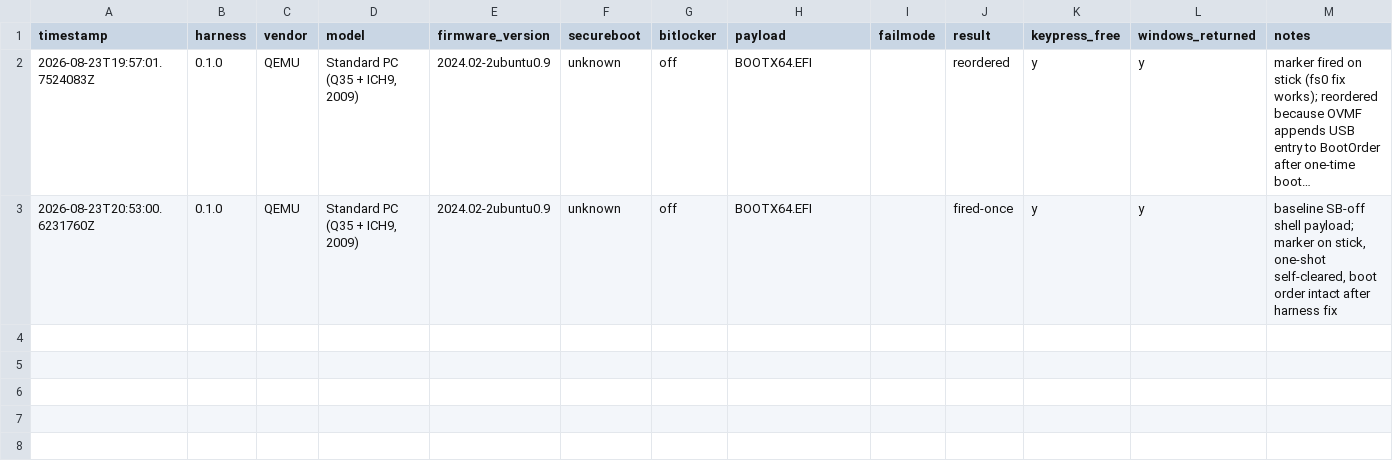
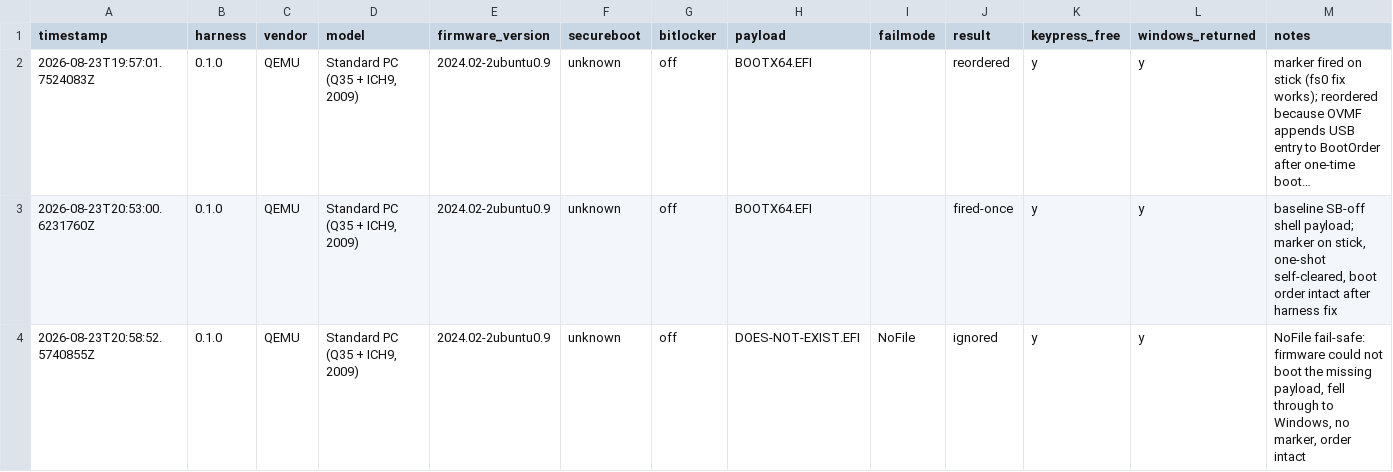
Before and after one commit to addlatt/upgrade_, a CSV file: docs/validation-results/v0-handoff.csv, drawn as a sheet; long unchanged cells end in ….

```diff
--- a/docs/validation-results/v0-handoff.csv
+++ b/docs/validation-results/v0-handoff.csv
@@ -3 +3,2 @@ timestamp,harness,vendor,model,firmware_version,secureboot,bitlocker,payload,fai
 "2026-08-23T20:53:00.6231760Z","0.1.0","QEMU","Standard PC (Q35 + ICH9, 2009)","2024.02-2ubuntu0.9","unknown","off","BOOTX64.EFI","","fired-once","y","y","baseline SB-off shell payload; marker on stick, one-shot self-cleared, boot order intact after harness fix"
+"2026-08-23T20:58:52.5740855Z","0.1.0","QEMU","Standard PC (Q35 + ICH9, 2009)","2024.02-2ubuntu0.9","unknown","off","DOES-NOT-EXIST.EFI","NoFile","ignored","y","y","NoFile fail-safe: firmware could not boot the missing payload, fell through to Windows, no marker, order intact"
```
